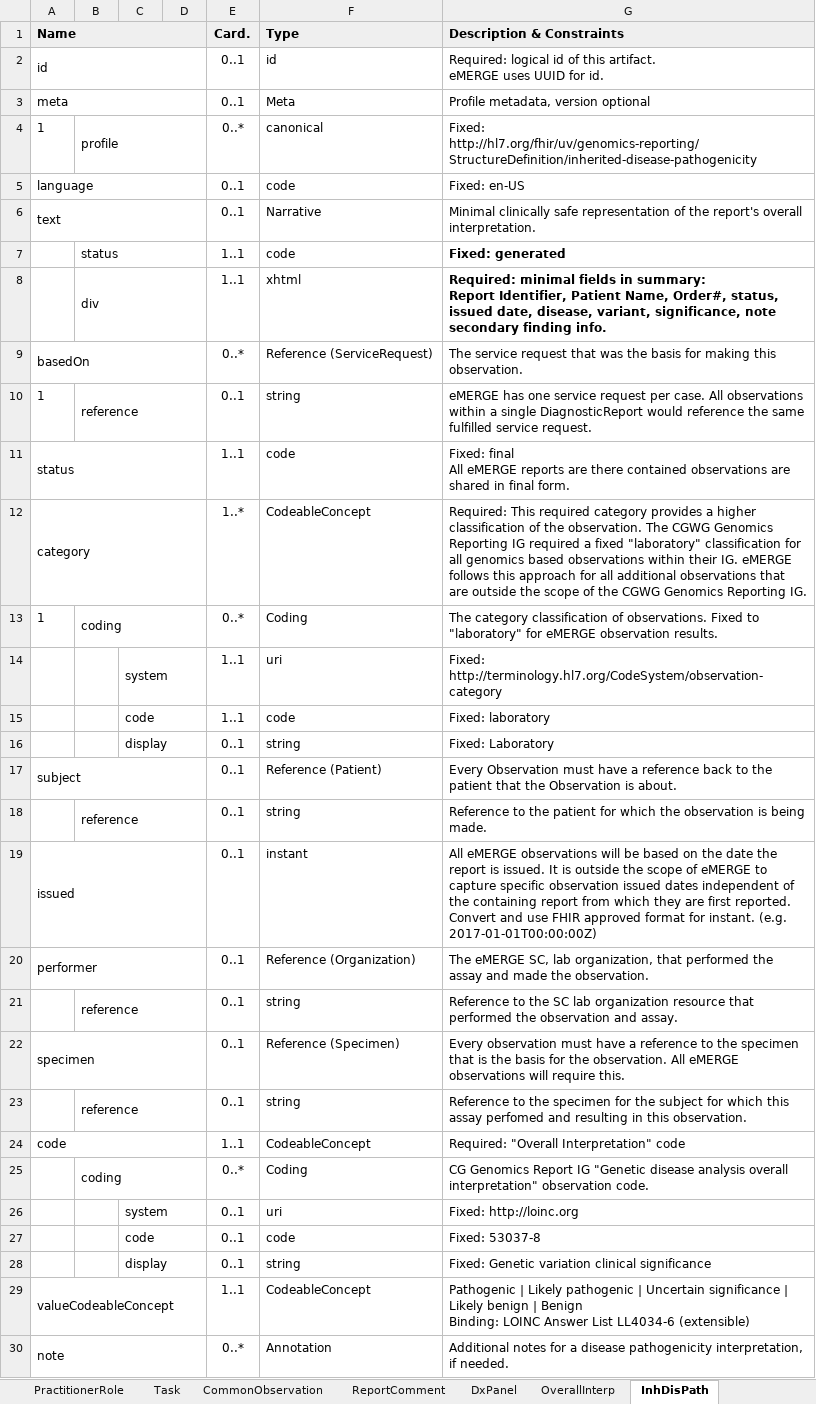
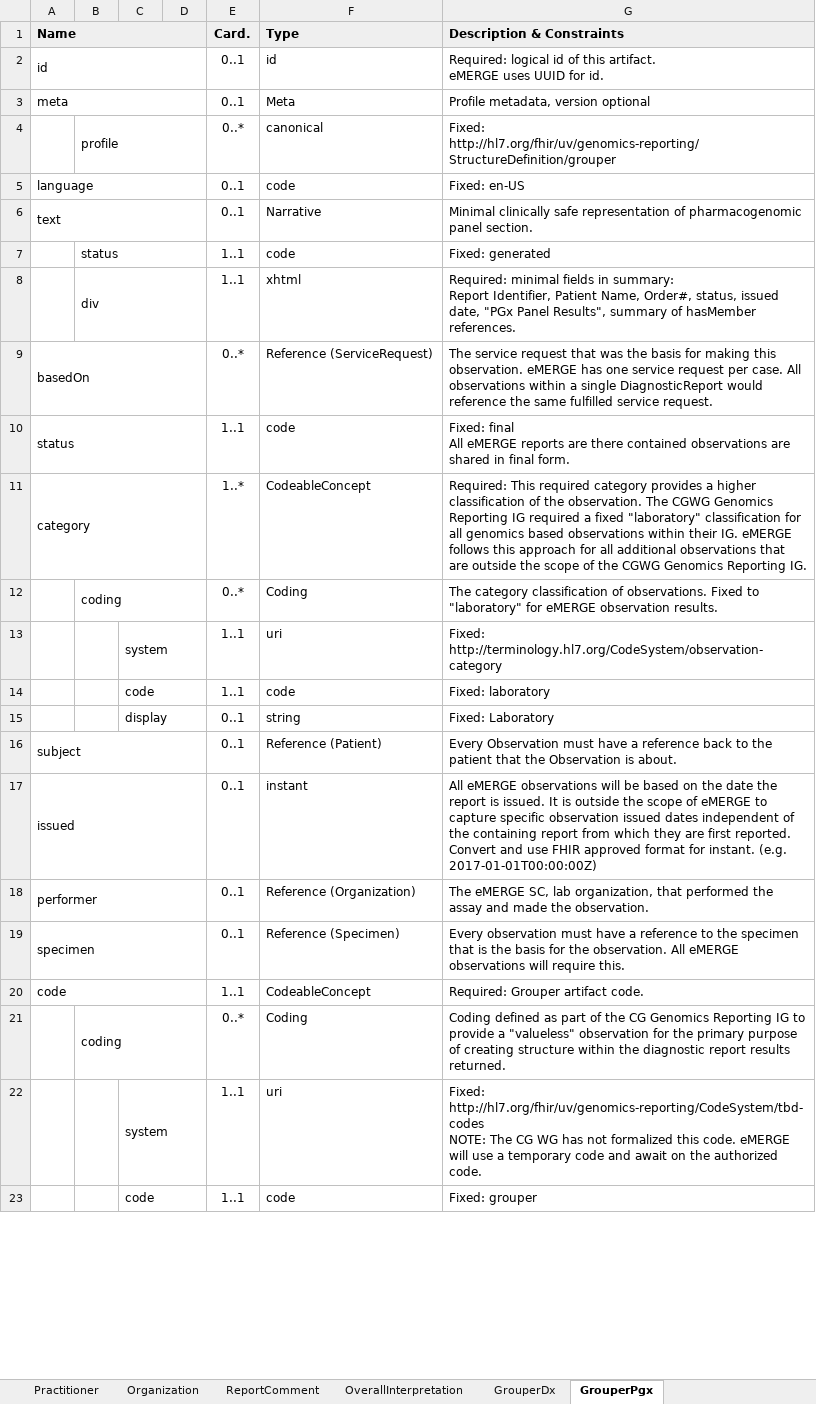
Before and after one commit to emerge-ehri/fhir-specification, an Excel workbook: docs/source/_files/emerge-fhir-resources-definitions.xlsx, sheet GrouperPgx, drawn as a sheet; only a part is shown; values as stored, in another font and other column widths than the file's, no borders; charts and pictures not drawn; removed rows and columns are numbered as before the commit, all else as after; ↵ is a line break in a cell; the diff covers the shown part only; the diff names each change by its address in the sheet, - before the commit and + after, or states it on an @@ line.

Commit message:
updates to Artifacts sections

```diff
--- a/docs/source/_files/emerge-fhir-resources-definitions.xlsx (sheet GrouperPgx)
+++ b/docs/source/_files/emerge-fhir-resources-definitions.xlsx (sheet GrouperPgx)
-sheet tab: DxPanel
+sheet tab: OverallInterpretation
-sheet tab: OverallInterp
+sheet tab: GrouperDx
-sheet tab: InhDisPath
+sheet tab: GrouperPgx
-sheet tab: Task
-A4 (Name): 1
+A4 (Name): (empty)
-G4 (Description & Constraints): Fixed: http://hl7.org/fhir/uv/genomics-reporting/StructureDefinition/inherited-disease-pathogenicity
+G4 (Description & Constraints): Fixed: http://hl7.org/fhir/uv/genomics-reporting/StructureDefinition/grouper
-G6 (Description & Constraints): …representation of the report's overall interpretation.
+G6 (Description & Constraints): …representation of pharmacogenomic panel section.
-G7:G8 bold: on
+G7:G8 bold: off
-G8 (Description & Constraints): …issued date, disease, variant, significance, note secondary finding info.
+G8 (Description & Constraints): …issued date, "PGx Panel Results", summary of hasMember references.
-G9 (Description & Constraints): …this observation.
+G9 (Description & Constraints): …this observation. eMERGE has one service request per case. All observations within a single DiagnosticReport would reference the same fulfilled service request.
-row 10: 1 | reference |  |  | 0..1 | string | eMERGE has one service request per case. All observations within a single DiagnosticReport would reference the same fulfilled service request.
-A12 (Name): 1
+A12 (Name): (empty)
-row 18:  | reference |  |  | 0..1 | string | Reference to the patient for which the observation is being made.
-row 21:  | reference |  |  | 0..1 | string | Reference to the SC lab organization resource that performed the observation and assay.
-row 23:  | reference |  |  | 0..1 | string | Reference to the specimen for the subject for which this assay perfomed and resulting in this observation.
-G20 (Description & Constraints): Required: "Overall Interpretation" code
+G20 (Description & Constraints): Required: Grouper artifact code.
-G21 (Description & Constraints): CG Genomics Report IG "Genetic disease analysis overall interpretation" observation code.
+G21 (Description & Constraints): Coding defined as part of the CG Genomics Reporting IG to provide a "valueless" observation for the primary purpose of creating structure within the diagnostic report results returned.
-E22:E23 (Card.): 0..1
+E22:E23 (Card.): 1..1
-G22 (Description & Constraints): Fixed: http://loinc.org
+G22 (Description & Constraints): Fixed: http://hl7.org/fhir/uv/genomics-reporting/CodeSystem/tbd-codes ↵ NOTE: The CG WG has not formalized this code. eMERGE will use a temporary code and await on the authorized code.
-G23 (Description & Constraints): Fixed: 53037-8
+G23 (Description & Constraints): Fixed: grouper
-row 28:  |  | display |  | 0..1 | string | Fixed: Genetic variation clinical significance
-row 29: valueCodeableConcept |  |  |  | 1..1 | CodeableConcept | Pathogenic | Likely pathogenic | Uncertain significance | Likely benign | Benign ↵ Binding: LOINC Answer List LL4034-6 (extensible)
-row 30: note |  |  |  | 0..* | Annotation | Additional notes for a disease pathogenicity interpretation, if needed.
```
Also changed, not shown: 4 added rows, 20 removed rows and 3 edited cells elsewhere in this sheet, sheet InheritedDiseasePathogenicity, sheet Variant, sheet Genotype, sheet DxCnvVariant, sheet Patient, sheet OverallInterpretation, 8 more sheets, other sheet tabs, charts or pictures, 27 other files.
